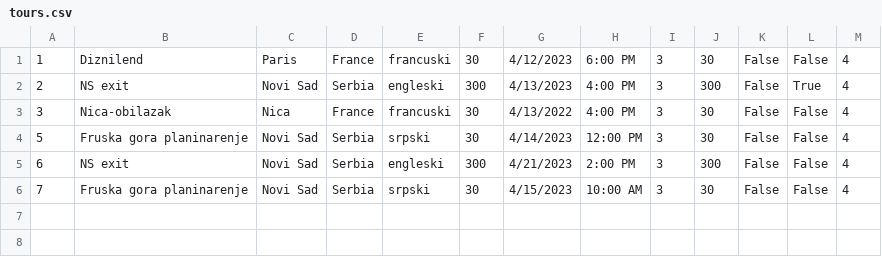
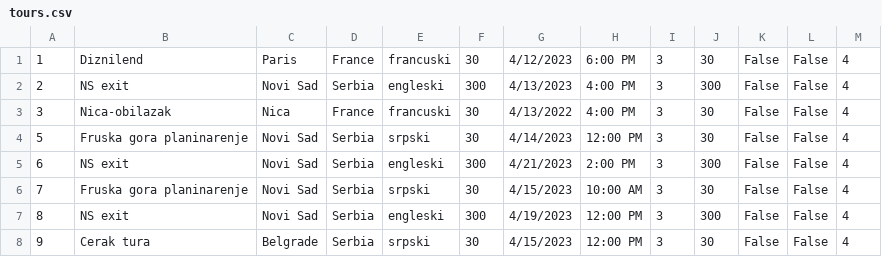
Before and after one commit to HelenaJovic/SIMS-Projekat, a CSV file: InitialProject/InitialProject/Resources/Data/tours.csv, drawn as a sheet.

```diff
--- a/InitialProject/InitialProject/Resources/Data/tours.csv
+++ b/InitialProject/InitialProject/Resources/Data/tours.csv
@@ -1,3 +1,3 @@
 1|Diznilend|Paris|France|francuski|30|4/12/2023|6:00 PM|3|30|False|False|4
-2|NS exit|Novi Sad|Serbia|engleski|300|4/13/2023|4:00 PM|3|300|False|True|4
+2|NS exit|Novi Sad|Serbia|engleski|300|4/13/2023|4:00 PM|3|300|False|False|4
 3|Nica-obilazak|Nica|France|francuski|30|4/13/2022|4:00 PM|3|30|False|False|4
@@ -6 +6,3 @@
 7|Fruska gora planinarenje|Novi Sad|Serbia|srpski|30|4/15/2023|10:00 AM|3|30|False|False|4
+8|NS exit|Novi Sad|Serbia|engleski|300|4/19/2023|12:00 PM|3|300|False|False|4
+9|Cerak tura|Belgrade|Serbia|srpski|30|4/15/2023|12:00 PM|3|30|False|False|4
```
Also changed, not shown: InitialProject/InitialProject/Resources/Data/tourpoints.csv, 4 other files.
